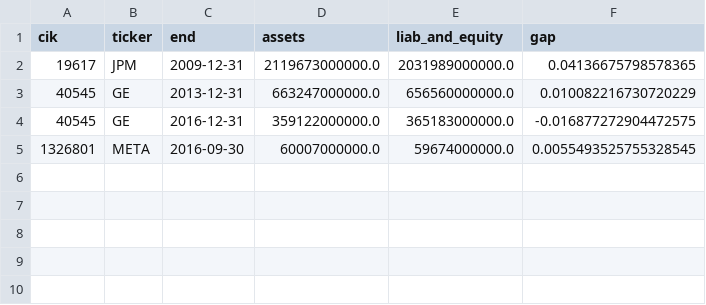
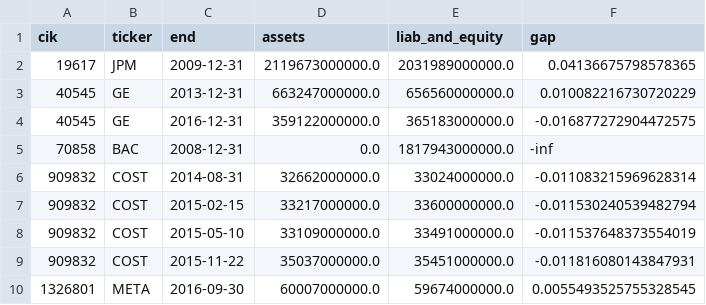
Before and after one commit to kyrtyy/edgar-pit-fundamentals, a CSV file: out/identity_breaches.csv, drawn as a sheet; the diff names each change by its address in the sheet, - before the commit and + after, or states it on an @@ line.

```diff
--- a/out/identity_breaches.csv
+++ b/out/identity_breaches.csv
+row 5: 70858 | BAC | 2008-12-31 | 0.0 | 1817943000000.0 | -inf
+row 6: 909832 | COST | 2014-08-31 | 32662000000.0 | 33024000000.0 | -0.011083215969628314
+row 7: 909832 | COST | 2015-02-15 | 33217000000.0 | 33600000000.0 | -0.011530240539482794
+row 8: 909832 | COST | 2015-05-10 | 33109000000.0 | 33491000000.0 | -0.011537648373554019
+row 9: 909832 | COST | 2015-11-22 | 35037000000.0 | 35451000000.0 | -0.011816080143847931
```
Also changed, not shown: out/eval.csv, out/eval_sweep.csv, 15 other files.
